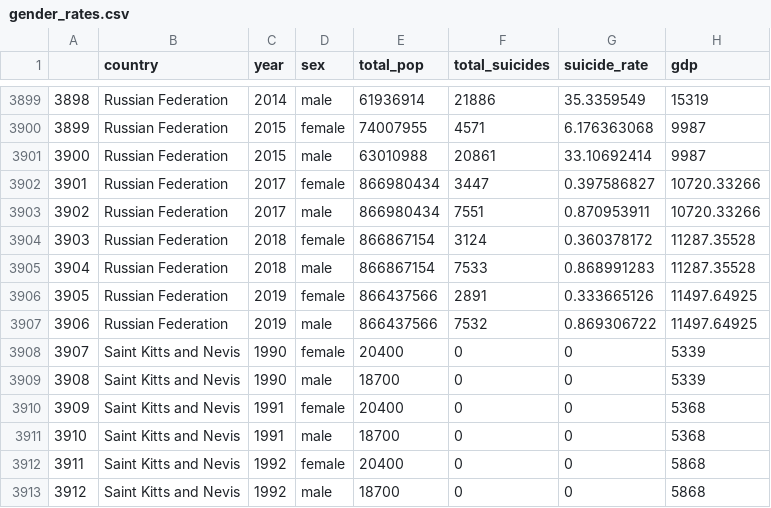
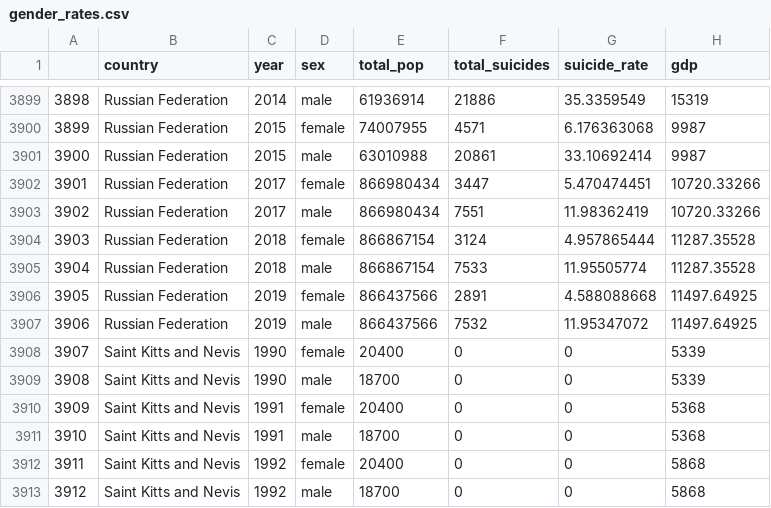
Before and after one commit to LiamBonato-Monash/FIT3179, a CSV file: datasets/gender_rates.csv, drawn as a sheet; only a part is shown, gaps mark what is left out.

Commit message:
Update gender_rates.csv

```diff
--- a/datasets/gender_rates.csv
+++ b/datasets/gender_rates.csv
@@ -3901,8 +3901,8 @@
 3900,Russian Federation,2015,male,63010988,20861,33.10692414,9987
-3901,Russian Federation,2017,female,866980434,3447,0.397586827,10720.33266
-3902,Russian Federation,2017,male,866980434,7551,0.870953911,10720.33266
-3903,Russian Federation,2018,female,866867154,3124,0.360378172,11287.35528
-3904,Russian Federation,2018,male,866867154,7533,0.868991283,11287.35528
-3905,Russian Federation,2019,female,866437566,2891,0.333665126,11497.64925
-3906,Russian Federation,2019,male,866437566,7532,0.869306722,11497.64925
+3901,Russian Federation,2017,female,866980434,3447,5.470474451,10720.33266
+3902,Russian Federation,2017,male,866980434,7551,11.98362419,10720.33266
+3903,Russian Federation,2018,female,866867154,3124,4.957865444,11287.35528
+3904,Russian Federation,2018,male,866867154,7533,11.95505774,11287.35528
+3905,Russian Federation,2019,female,866437566,2891,4.588088668,11497.64925
+3906,Russian Federation,2019,male,866437566,7532,11.95347072,11497.64925
 3907,Saint Kitts and Nevis,1990,female,20400,0,0,5339
```
